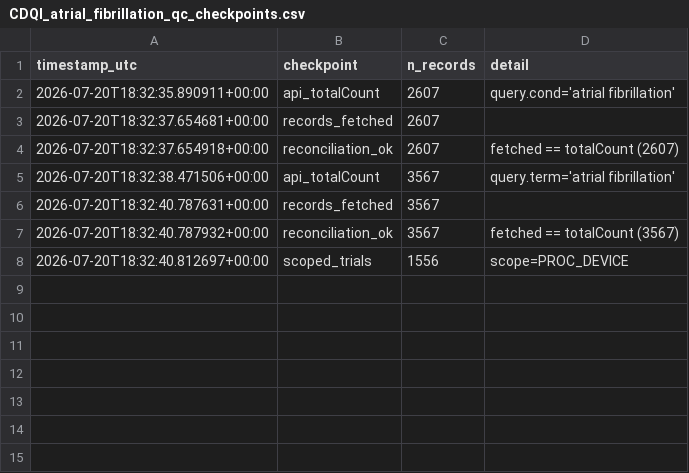
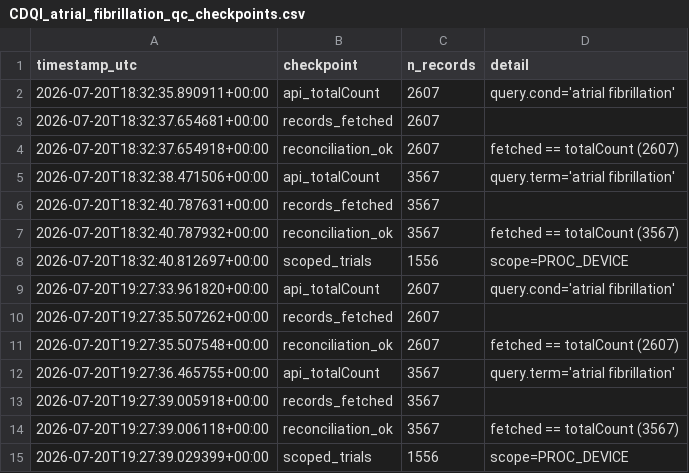
Before and after one commit to tannerproficeresearch-ai/safe-lab-cdqi, a CSV file: CDQI_atrial_fibrillation/CDQI_atrial_fibrillation_qc_checkpoints.csv, drawn as a sheet.

Commit message:
Freeze: atrial fibrillation authoritative pull

```diff
--- a/CDQI_atrial_fibrillation/CDQI_atrial_fibrillation_qc_checkpoints.csv
+++ b/CDQI_atrial_fibrillation/CDQI_atrial_fibrillation_qc_checkpoints.csv
@@ -8 +8,8 @@ timestamp_utc,checkpoint,n_records,detail
 2026-07-20T18:32:40.812697+00:00,scoped_trials,1556,scope=PROC_DEVICE
+2026-07-20T19:27:33.961820+00:00,api_totalCount,2607,query.cond='atrial fibrillation'
+2026-07-20T19:27:35.507262+00:00,records_fetched,2607,
+2026-07-20T19:27:35.507548+00:00,reconciliation_ok,2607,fetched == totalCount (2607)
+2026-07-20T19:27:36.465755+00:00,api_totalCount,3567,query.term='atrial fibrillation'
+2026-07-20T19:27:39.005918+00:00,records_fetched,3567,
+2026-07-20T19:27:39.006118+00:00,reconciliation_ok,3567,fetched == totalCount (3567)
+2026-07-20T19:27:39.029399+00:00,scoped_trials,1556,scope=PROC_DEVICE
```
Also changed, not shown: CDQI_atrial_fibrillation/CDQI_atrial_fibrillation_dataset.csv, 4 other files.
